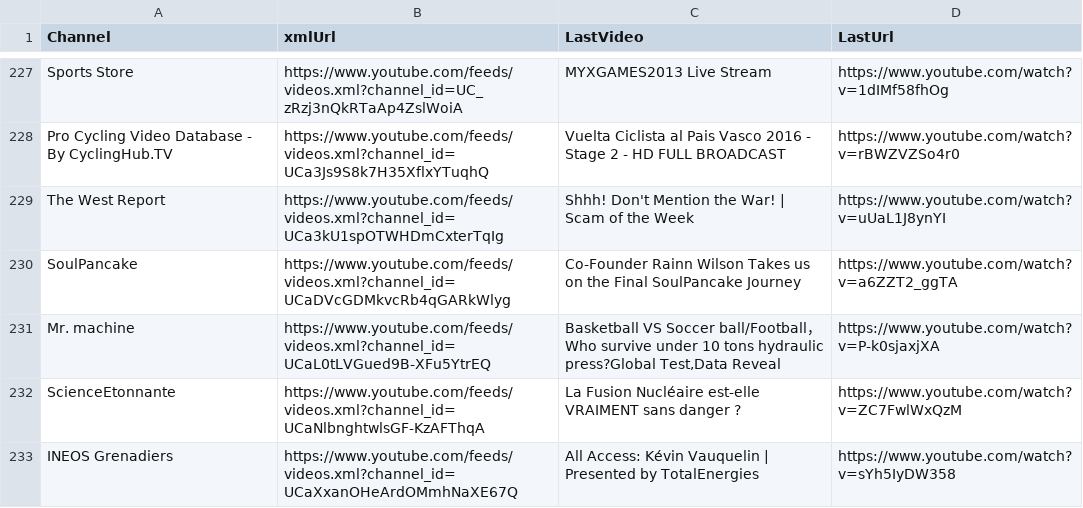
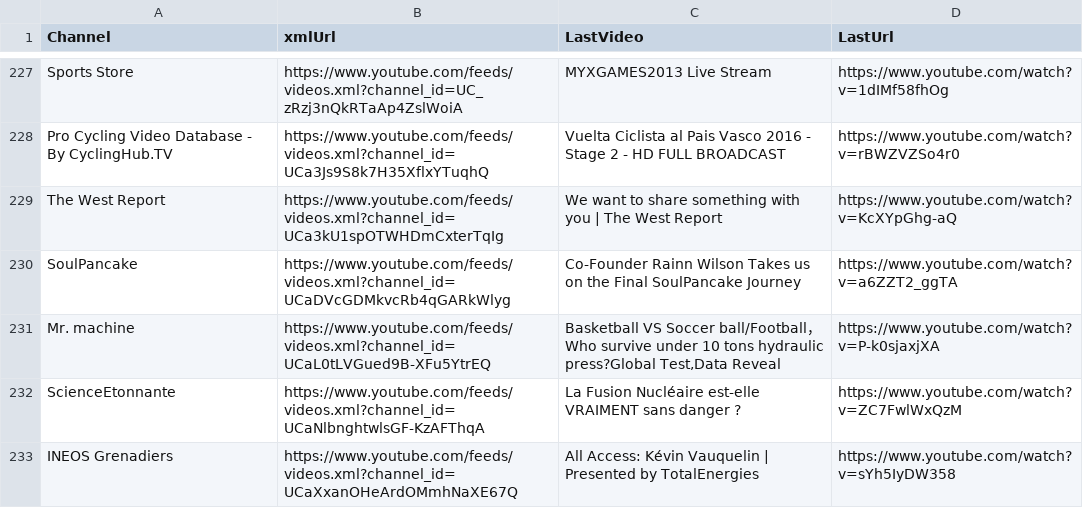
Before and after one commit to MaximeHoldener/check_videos, a CSV file: output_valid_only.csv, drawn as a sheet; only a part is shown, gaps mark what is left out; the diff covers the shown part only.

```diff
--- a/output_valid_only.csv
+++ b/output_valid_only.csv
@@ -228,3 +228,3 @@ Sports Store,https://www.youtube.com/feeds/videos.xml?channel_id=UC_zRzj3nQkRTaA
 Pro Cycling Video Database - By CyclingHub.TV,https://www.youtube.com/feeds/videos.xml?channel_id=UCa3Js9S8k7H35XflxYTuqhQ,Vuelta Ciclista al Pais Vasco 2016 - Stage 2 - HD FULL BROADCAST,https://www.youtube.com/watch?v=rBWZVZSo4r0
-The West Report,https://www.youtube.com/feeds/videos.xml?channel_id=UCa3kU1spOTWHDmCxterTqIg,Shhh! Don't Mention the War! | Scam of the Week,https://www.youtube.com/watch?v=uUaL1J8ynYI
+The West Report,https://www.youtube.com/feeds/videos.xml?channel_id=UCa3kU1spOTWHDmCxterTqIg,We want to share something with you | The West Report,https://www.youtube.com/watch?v=KcXYpGhg-aQ
 SoulPancake,https://www.youtube.com/feeds/videos.xml?channel_id=UCaDVcGDMkvcRb4qGARkWlyg,Co-Founder Rainn Wilson Takes us on the Final SoulPancake Journey,https://www.youtube.com/watch?v=a6ZZT2_ggTA
```
Also changed, not shown: 76 edited cells elsewhere in this file, 1 other file.
